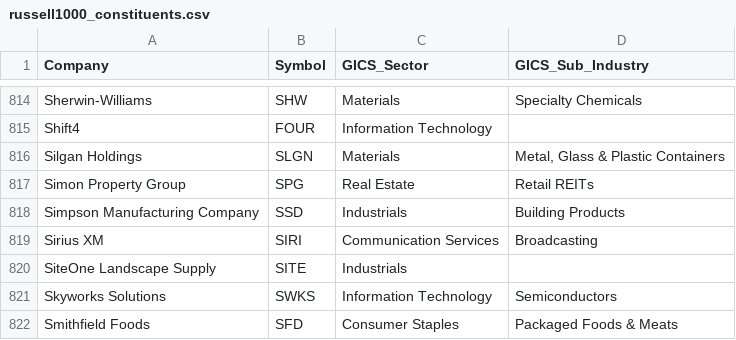
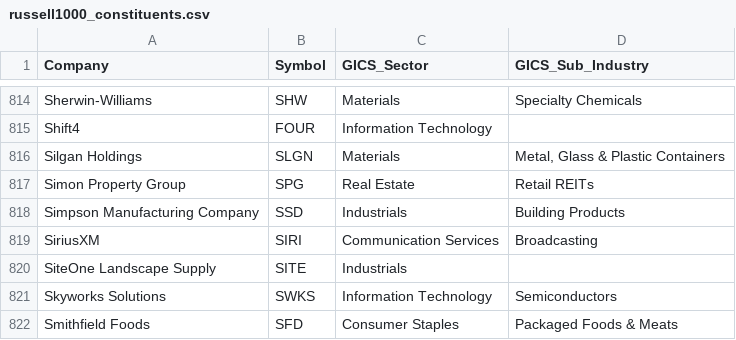
Before and after one commit to Gary-Strauss/Russel_1000_Index_Constituents, a CSV file: data/russell1000_constituents.csv, drawn as a sheet; only a part is shown, gaps mark what is left out.

```diff
--- a/data/russell1000_constituents.csv
+++ b/data/russell1000_constituents.csv
@@ -818,3 +818,3 @@ Simon Property Group,SPG,Real Estate,Retail REITs
 Simpson Manufacturing Company,SSD,Industrials,Building Products
-Sirius XM,SIRI,Communication Services,Broadcasting
+SiriusXM,SIRI,Communication Services,Broadcasting
 SiteOne Landscape Supply,SITE,Industrials,
```
Also changed, not shown: 1 other file.
